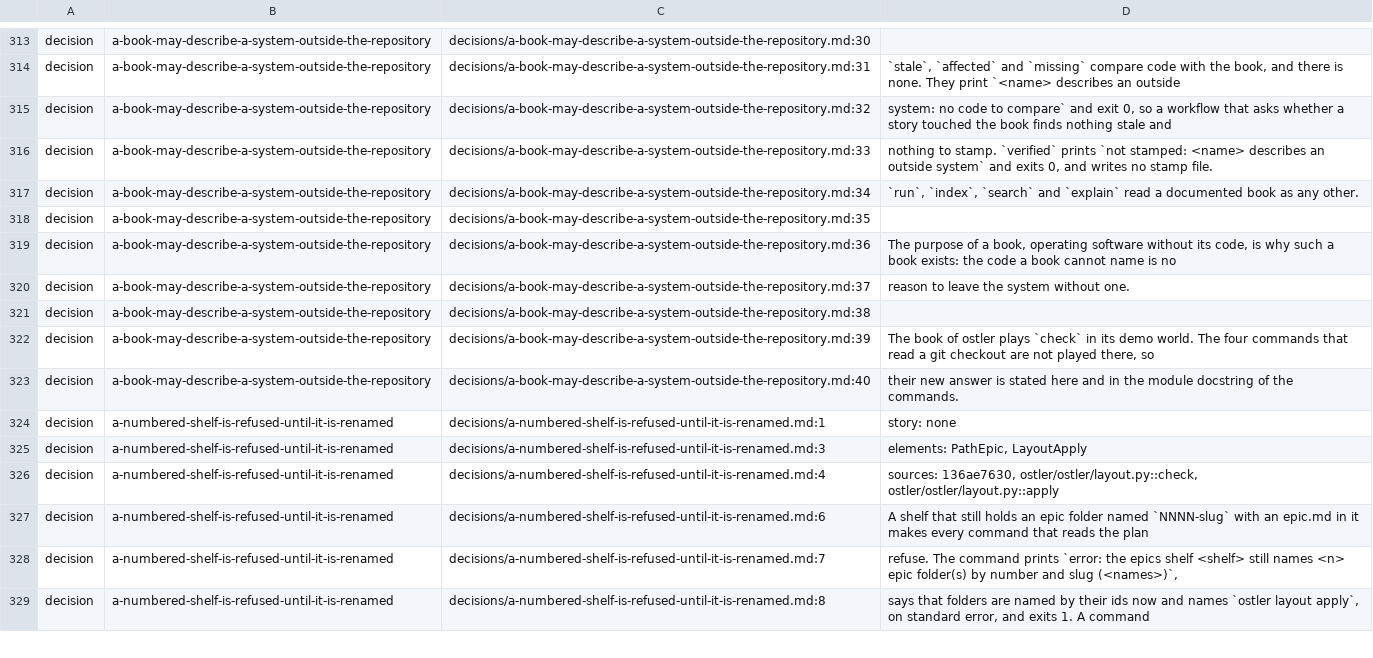
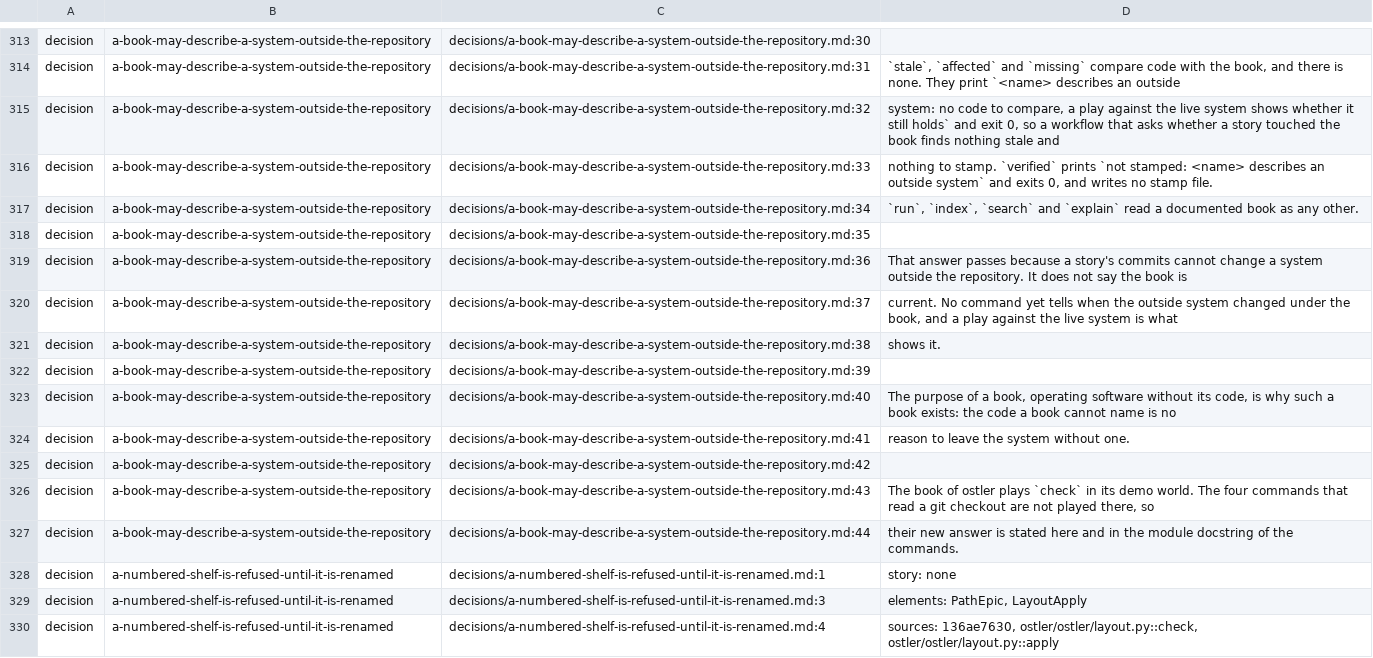
Before and after one commit to GabrielCpp/stablemate, a TSV file: services/ostler/index.tsv, drawn as a sheet; only a part is shown, gaps mark what is left out; the shorter side is filled out with more unchanged rows.

```diff
--- a/services/ostler/index.tsv
+++ b/services/ostler/index.tsv
@@ -314,3 +314,3 @@ decision	a-book-may-describe-a-system-outside-the-repository	decisions/a-book-ma
 decision	a-book-may-describe-a-system-outside-the-repository	decisions/a-book-may-describe-a-system-outside-the-repository.md:31	`stale`, `affected` and `missing` compare code with the book, and there is none. They print `<name> describes an outside
-decision	a-book-may-describe-a-system-outside-the-repository	decisions/a-book-may-describe-a-system-outside-the-repository.md:32	system: no code to compare` and exit 0, so a workflow that asks whether a story touched the book finds nothing stale and
+decision	a-book-may-describe-a-system-outside-the-repository	decisions/a-book-may-describe-a-system-outside-the-repository.md:32	system: no code to compare, a play against the live system shows whether it still holds` and exit 0, so a workflow that asks whether a story touched the book finds nothing stale and
 decision	a-book-may-describe-a-system-outside-the-repository	decisions/a-book-may-describe-a-system-outside-the-repository.md:33	nothing to stamp. `verified` prints `not stamped: <name> describes an outside system` and exits 0, and writes no stamp file.
@@ -318,7 +318,11 @@ decision	a-book-may-describe-a-system-outside-the-repository	decisions/a-book-ma
 decision	a-book-may-describe-a-system-outside-the-repository	decisions/a-book-may-describe-a-system-outside-the-repository.md:35	
-decision	a-book-may-describe-a-system-outside-the-repository	decisions/a-book-may-describe-a-system-outside-the-repository.md:36	The purpose of a book, operating software without its code, is why such a book exists: the code a book cannot name is no
-decision	a-book-may-describe-a-system-outside-the-repository	decisions/a-book-may-describe-a-system-outside-the-repository.md:37	reason to leave the system without one.
-decision	a-book-may-describe-a-system-outside-the-repository	decisions/a-book-may-describe-a-system-outside-the-repository.md:38	
-decision	a-book-may-describe-a-system-outside-the-repository	decisions/a-book-may-describe-a-system-outside-the-repository.md:39	The book of ostler plays `check` in its demo world. The four commands that read a git checkout are not played there, so
-decision	a-book-may-describe-a-system-outside-the-repository	decisions/a-book-may-describe-a-system-outside-the-repository.md:40	their new answer is stated here and in the module docstring of the commands.
+decision	a-book-may-describe-a-system-outside-the-repository	decisions/a-book-may-describe-a-system-outside-the-repository.md:36	That answer passes because a story's commits cannot change a system outside the repository. It does not say the book is
+decision	a-book-may-describe-a-system-outside-the-repository	decisions/a-book-may-describe-a-system-outside-the-repository.md:37	current. No command yet tells when the outside system changed under the book, and a play against the live system is what
+decision	a-book-may-describe-a-system-outside-the-repository	decisions/a-book-may-describe-a-system-outside-the-repository.md:38	shows it.
+decision	a-book-may-describe-a-system-outside-the-repository	decisions/a-book-may-describe-a-system-outside-the-repository.md:39	
+decision	a-book-may-describe-a-system-outside-the-repository	decisions/a-book-may-describe-a-system-outside-the-repository.md:40	The purpose of a book, operating software without its code, is why such a book exists: the code a book cannot name is no
+decision	a-book-may-describe-a-system-outside-the-repository	decisions/a-book-may-describe-a-system-outside-the-repository.md:41	reason to leave the system without one.
+decision	a-book-may-describe-a-system-outside-the-repository	decisions/a-book-may-describe-a-system-outside-the-repository.md:42	
+decision	a-book-may-describe-a-system-outside-the-repository	decisions/a-book-may-describe-a-system-outside-the-repository.md:43	The book of ostler plays `check` in its demo world. The four commands that read a git checkout are not played there, so
+decision	a-book-may-describe-a-system-outside-the-repository	decisions/a-book-may-describe-a-system-outside-the-repository.md:44	their new answer is stated here and in the module docstring of the commands.
 decision	a-numbered-shelf-is-refused-until-it-is-renamed	decisions/a-numbered-shelf-is-refused-until-it-is-renamed.md:1	story: none
```
Also changed, not shown: 8 other files.
